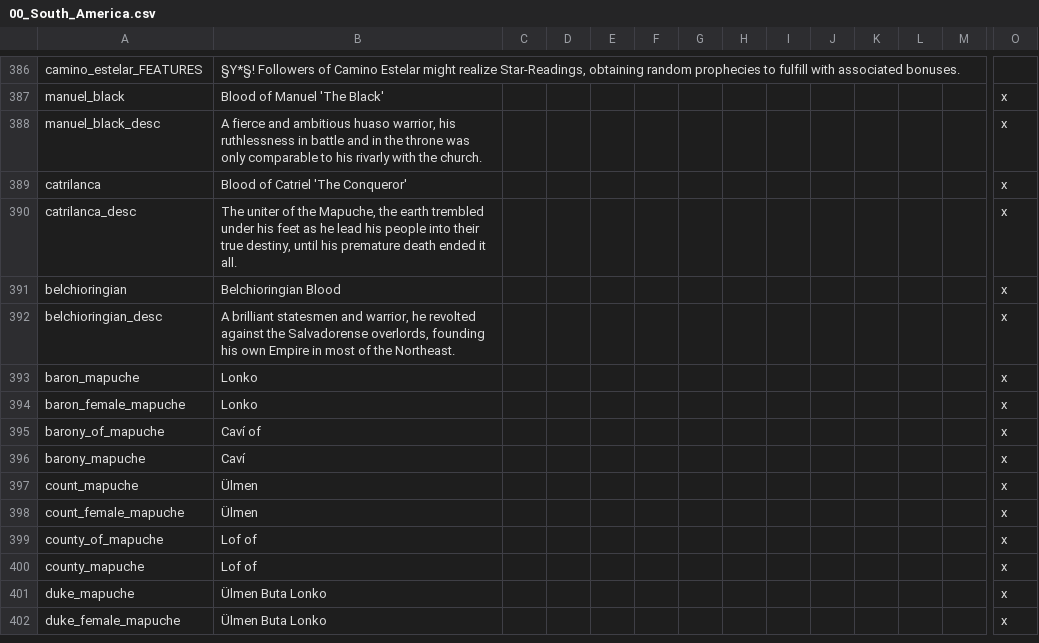
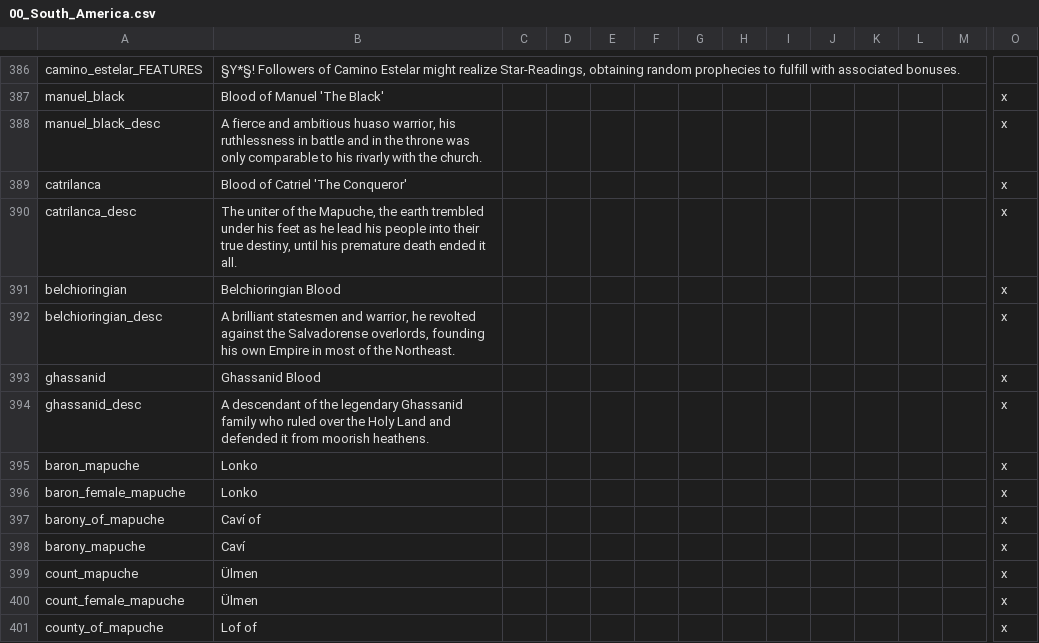
Before and after one commit to j00ji/Sob-o-Anil, a CSV file: localisation/00_South_America.csv, drawn as a sheet; only a part is shown, gaps mark what is left out; the shorter side is filled out with more unchanged rows; rows hold the shown columns only; the diff names each change by its address in the sheet, - before the commit and + after, or states it on an @@ line.

```diff
--- a/localisation/00_South_America.csv
+++ b/localisation/00_South_America.csv
+row 393: ghassanid | Ghassanid Blood |  |  |  |  |  |  |  |  |  |  |  | x
+row 394: ghassanid_desc | A descendant of the legendary Ghassanid family who ruled over the Holy Land and defended it from moorish heathens. |  |  |  |  |  |  |  |  |  |  |  | x
```
Also changed, not shown: 26 other files.
